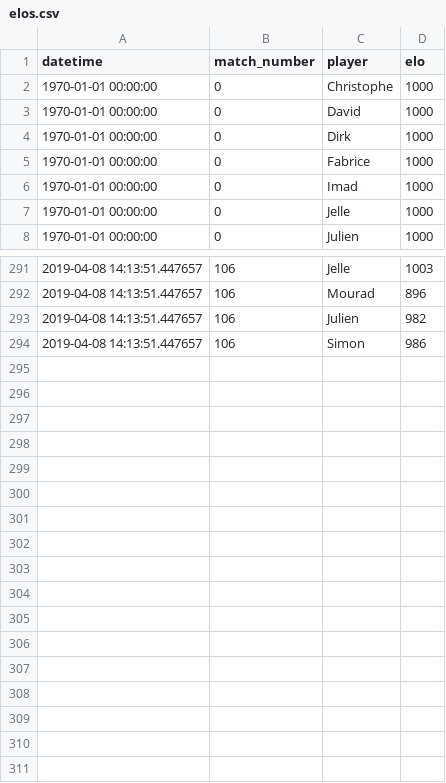
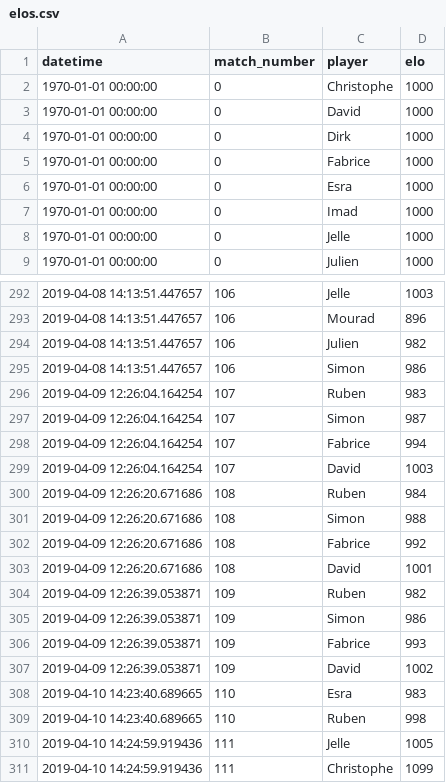
Before and after one commit to jcolot/FourPlayersEloRating, a CSV file: elos.csv, drawn as a sheet; only a part is shown, gaps mark what is left out; the diff names each change by its address in the sheet, - before the commit and + after, or states it on an @@ line.

```diff
--- a/elos.csv
+++ b/elos.csv
+row 6: 1970-01-01 00:00:00 | 0 | Esra | 1000
+row 296: 2019-04-09 12:26:04.164254 | 107 | Ruben | 983
+row 297: 2019-04-09 12:26:04.164254 | 107 | Simon | 987
+row 298: 2019-04-09 12:26:04.164254 | 107 | Fabrice | 994
+row 299: 2019-04-09 12:26:04.164254 | 107 | David | 1003
+row 300: 2019-04-09 12:26:20.671686 | 108 | Ruben | 984
+row 301: 2019-04-09 12:26:20.671686 | 108 | Simon | 988
+row 302: 2019-04-09 12:26:20.671686 | 108 | Fabrice | 992
+row 303: 2019-04-09 12:26:20.671686 | 108 | David | 1001
+row 304: 2019-04-09 12:26:39.053871 | 109 | Ruben | 982
+row 305: 2019-04-09 12:26:39.053871 | 109 | Simon | 986
+row 306: 2019-04-09 12:26:39.053871 | 109 | Fabrice | 993
+row 307: 2019-04-09 12:26:39.053871 | 109 | David | 1002
+row 308: 2019-04-10 14:23:40.689665 | 110 | Esra | 983
+row 309: 2019-04-10 14:23:40.689665 | 110 | Ruben | 998
+row 310: 2019-04-10 14:24:59.919436 | 111 | Jelle | 1005
+row 311: 2019-04-10 14:24:59.919436 | 111 | Christophe | 1099
```
Also changed, not shown: scores.csv, 3 other files.
